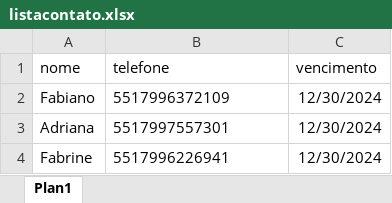
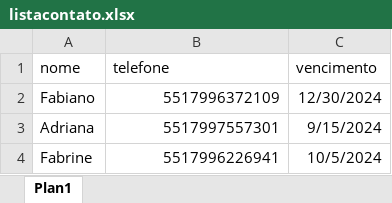
Before and after one commit to fabianocardosodev/botwhatsapp, an Excel workbook: listacontato.xlsx, sheet Plan1, drawn as a sheet; values as stored, in another font and other column widths than the file's, no borders; the diff names each change by its address in the sheet, - before the commit and + after, or states it on an @@ line.

```diff
--- a/listacontato.xlsx (sheet Plan1)
+++ b/listacontato.xlsx (sheet Plan1)
-B2:B4 alignment: left
+B2:B4 alignment: right
-C3 (vencimento): 12/30/2024
+C3 (vencimento): 9/15/2024
-C4 (vencimento): 12/30/2024
+C4 (vencimento): 10/5/2024
```
Also changed, not shown: 3 other files.
